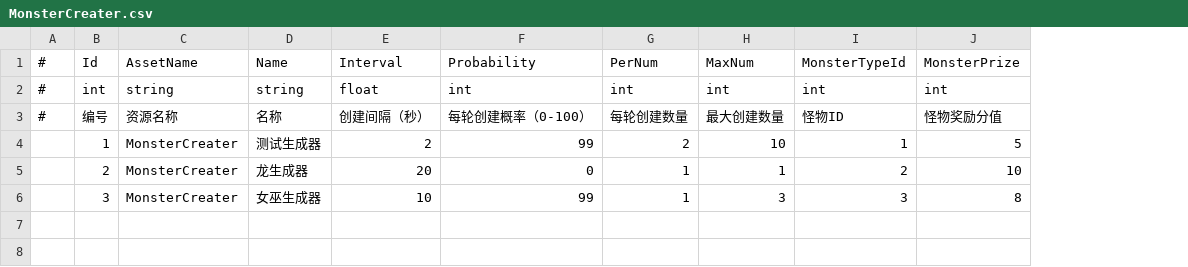
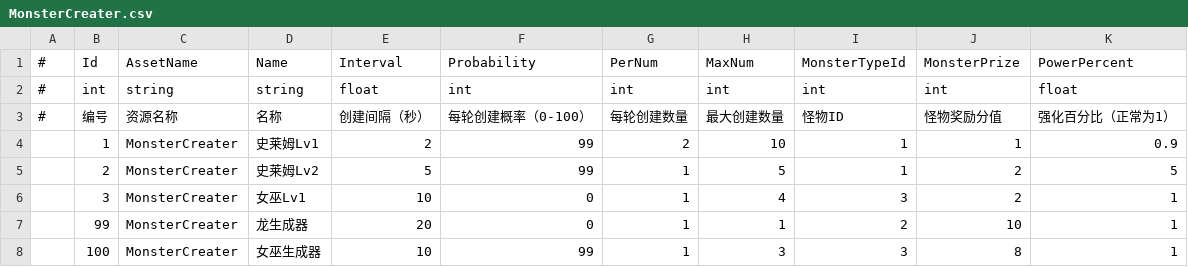
Before and after one commit to mutouzdl/GF_JustOneLevel, a CSV file: Assets/GF_JustOneLevel/DataTables/MonsterCreater.csv, drawn as a sheet; the diff names each change by its address in the sheet, - before the commit and + after, or states it on an @@ line.

```diff
--- a/Assets/GF_JustOneLevel/DataTables/MonsterCreater.csv
+++ b/Assets/GF_JustOneLevel/DataTables/MonsterCreater.csv
+column K, rows 1-6: PowerPercent | float | 强化百分比（正常为1） | 0.9 | 5 | 1
-D4: 测试生成器
+D4: 史莱姆Lv1
-J4: 5
+J4: 1
-D5: 龙生成器
+D5: 史莱姆Lv2
-E5: 20
+E5: 5
-F5: 0
+F5: 99
-H5: 1
+H5: 5
-I5: 2
+I5: 1
-J5: 10
+J5: 2
-D6: 女巫生成器
+D6: 女巫Lv1
-F6: 99
+F6: 0
-H6: 3
+H6: 4
-J6: 8
+J6: 2
+row 7:  | 99 | MonsterCreater | 龙生成器 | 20 | 0 | 1 | 1 | 2 | 10 | 1
+row 8:  | 100 | MonsterCreater | 女巫生成器 | 10 | 99 | 1 | 3 | 3 | 8 | 1
```
Also changed, not shown: Assets/GF_JustOneLevel/DataTables/Monster.csv, 12 other files.
